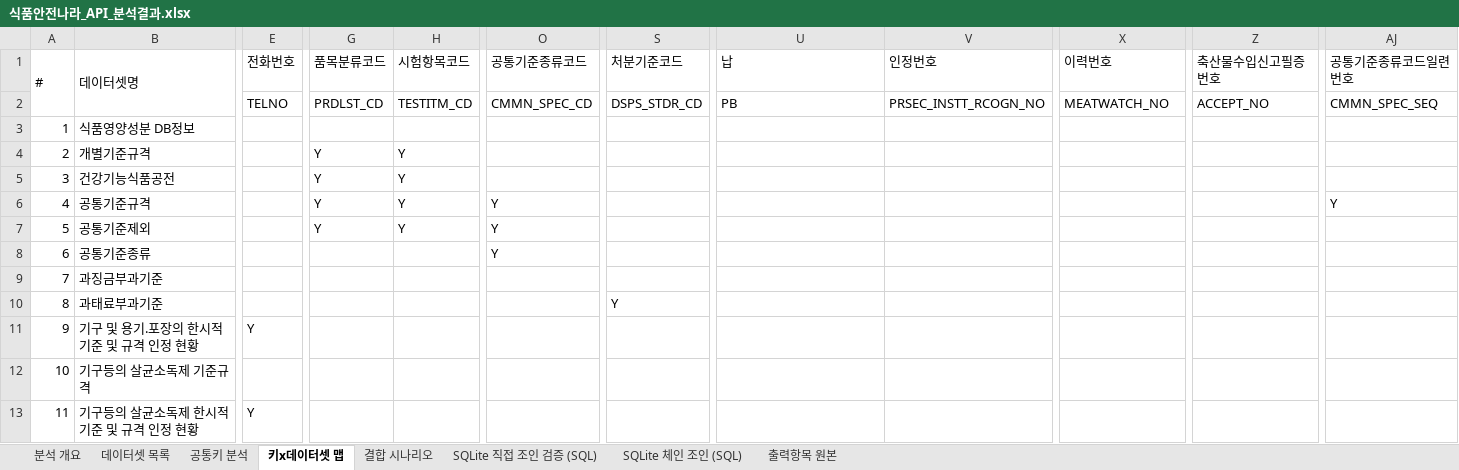
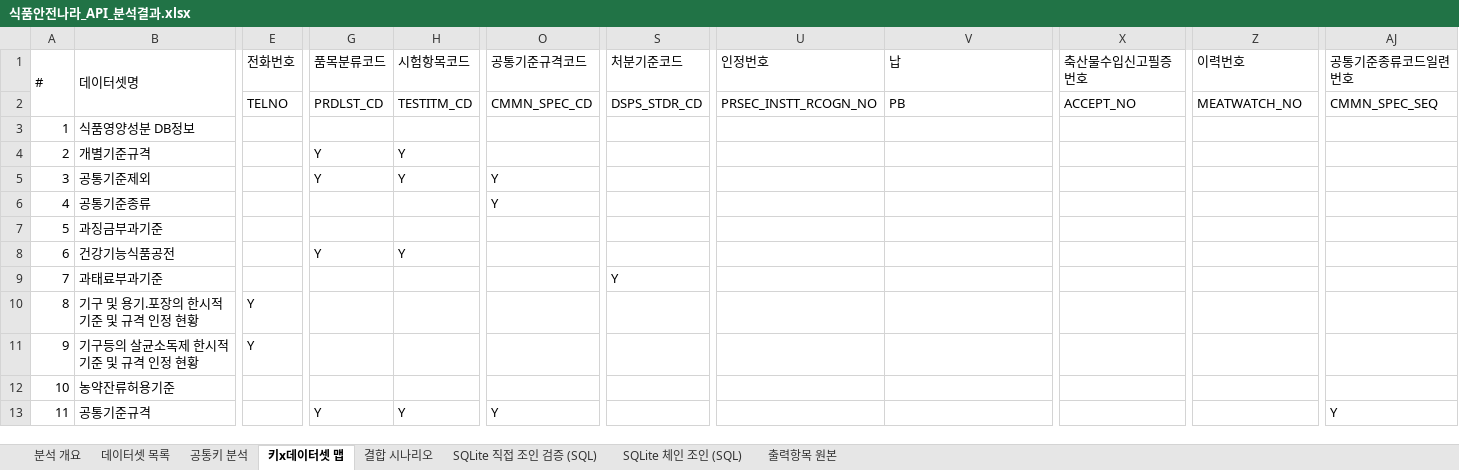
Before and after one commit to artiordex/food-safety, an Excel workbook: 식품안전나라_API_분석결과.xlsx, sheet 키x데이터셋 맵, drawn as a sheet; only a part is shown, gaps mark what is left out; values as stored, in another font and other column widths than the file's, no cell formats; the diff covers the shown part only; the diff names each change by its address in the sheet, - before the commit and + after, or states it on an @@ line.

```diff
--- a/식품안전나라_API_분석결과.xlsx (sheet 키x데이터셋 맵)
+++ b/식품안전나라_API_분석결과.xlsx (sheet 키x데이터셋 맵)
-O1: 공통기준종류코드
+O1: 공통기준규격코드
-U1: 납
+U1: 인정번호
-V1: 인정번호
+V1: 납
-X1: 이력번호
+X1: 축산물수입신고필증번호
-Z1: 축산물수입신고필증번호
+Z1: 이력번호
-U2 (인정번호): PB
+U2 (인정번호): PRSEC_INSTT_RCOGN_NO
-V2 (납): PRSEC_INSTT_RCOGN_NO
+V2 (납): PB
-X2 (축산물수입신고필증번호): MEATWATCH_NO
+X2 (축산물수입신고필증번호): ACCEPT_NO
-Z2 (이력번호): ACCEPT_NO
+Z2 (이력번호): MEATWATCH_NO
-B5 (데이터셋명): 건강기능식품공전
+B5 (데이터셋명): 공통기준제외
-O5 (공통기준규격코드): (empty)
+O5 (공통기준규격코드): Y
-B6 (데이터셋명): 공통기준규격
+B6 (데이터셋명): 공통기준종류
-G6:G7 (품목분류코드): Y
+G6:G7 (품목분류코드): (empty)
-H6:H7 (시험항목코드): Y
+H6:H7 (시험항목코드): (empty)
-AJ6 (공통기준종류코드일련번호): Y
+AJ6 (공통기준종류코드일련번호): (empty)
-B7 (데이터셋명): 공통기준제외
+B7 (데이터셋명): 과징금부과기준
-O7:O8 (공통기준규격코드): Y
+O7:O8 (공통기준규격코드): (empty)
-B8 (데이터셋명): 공통기준종류
+B8 (데이터셋명): 건강기능식품공전
-G8 (품목분류코드): (empty)
+G8 (품목분류코드): Y
-H8 (시험항목코드): (empty)
+H8 (시험항목코드): Y
-B9 (데이터셋명): 과징금부과기준
+B9 (데이터셋명): 과태료부과기준
-S9 (처분기준코드): (empty)
+S9 (처분기준코드): Y
-B10 (데이터셋명): 과태료부과기준
+B10 (데이터셋명): 기구 및 용기.포장의 한시적 기준 및 규격 인정 현황
-E10 (전화번호): (empty)
+E10 (전화번호): Y
-S10 (처분기준코드): Y
+S10 (처분기준코드): (empty)
-B11 (데이터셋명): 기구 및 용기.포장의 한시적 기준 및 규격 인정 현황
+B11 (데이터셋명): 기구등의 살균소독제 한시적 기준 및 규격 인정 현황
-B12 (데이터셋명): 기구등의 살균소독제 기준규격
+B12 (데이터셋명): 농약잔류허용기준
-B13 (데이터셋명): 기구등의 살균소독제 한시적 기준 및 규격 인정 현황
+B13 (데이터셋명): 공통기준규격
-E13 (전화번호): Y
+E13 (전화번호): (empty)
-G13 (품목분류코드): (empty)
+G13 (품목분류코드): Y
-H13 (시험항목코드): (empty)
+H13 (시험항목코드): Y
-O13 (공통기준규격코드): (empty)
+O13 (공통기준규격코드): Y
-AJ13 (공통기준종류코드일련번호): (empty)
+AJ13 (공통기준종류코드일련번호): Y
```
Also changed, not shown: 597 edited cells elsewhere in this sheet, sheet SQLite 체인 조인 (SQL), sheet 출력항목 원본, sheet 결합 시나리오, sheet 데이터셋 목록, sheet SQLite 직접 조인 검증 (SQL), sheet 공통키 분석, 1 more sheet, cell formats, 40 other files.
